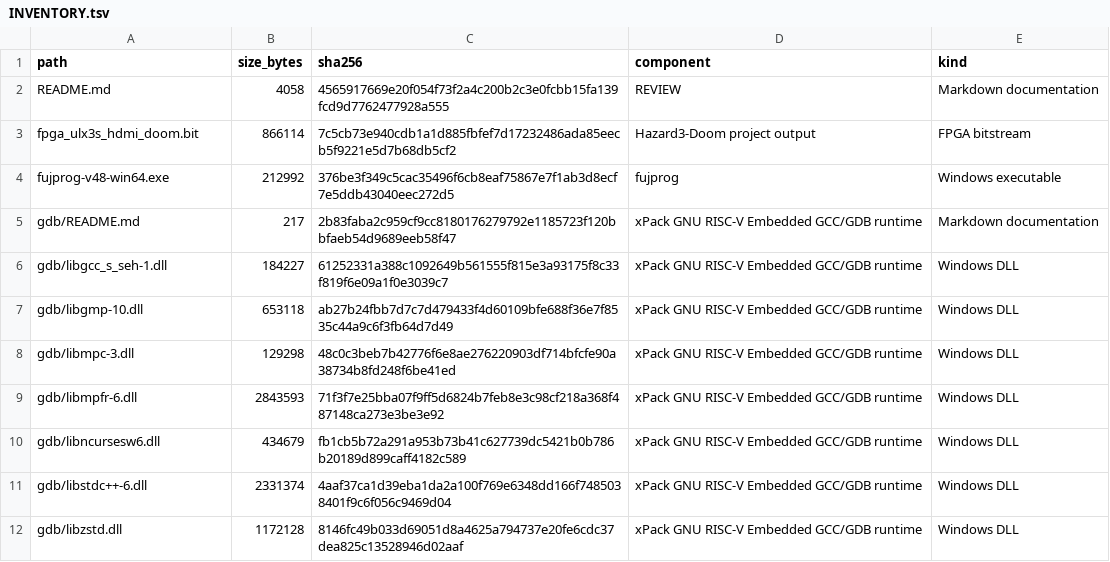
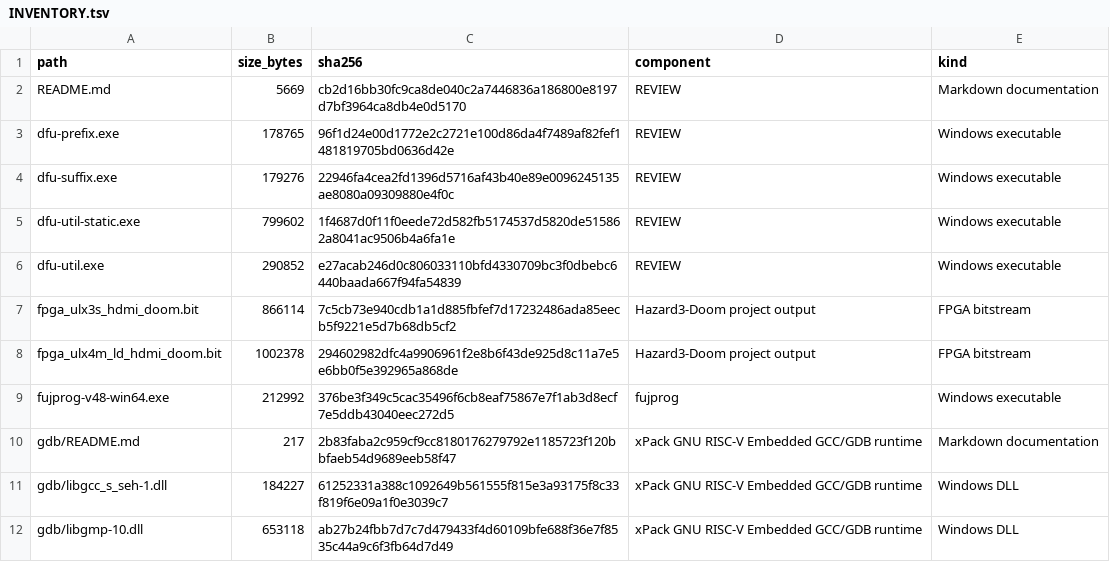
Before and after one commit to gojimmypi/Hazard3-Doom, a TSV file: bin/INVENTORY.tsv, drawn as a sheet; only a part is shown; the shorter side is filled out with more unchanged rows.

Commit message:
Update docs with dfu, refresh inventory

```diff
--- a/bin/INVENTORY.tsv
+++ b/bin/INVENTORY.tsv
@@ -1,4 +1,9 @@
 path	size_bytes	sha256	component	kind
-README.md	4058	4565917669e20f054f73f2a4c200b2c3e0fcbb15fa139fcd9d7762477928a555	REVIEW	Markdown documentation
+README.md	5669	cb2d16bb30fc9ca8de040c2a7446836a186800e8197d7bf3964ca8db4e0d5170	REVIEW	Markdown documentation
+dfu-prefix.exe	178765	96f1d24e00d1772e2c2721e100d86da4f7489af82fef1481819705bd0636d42e	REVIEW	Windows executable
+dfu-suffix.exe	179276	22946fa4cea2fd1396d5716af43b40e89e0096245135ae8080a09309880e4f0c	REVIEW	Windows executable
+dfu-util-static.exe	799602	1f4687d0f11f0eede72d582fb5174537d5820de515862a8041ac9506b4a6fa1e	REVIEW	Windows executable
+dfu-util.exe	290852	e27acab246d0c806033110bfd4330709bc3f0dbebc6440baada667f94fa54839	REVIEW	Windows executable
 fpga_ulx3s_hdmi_doom.bit	866114	7c5cb73e940cdb1a1d885fbfef7d17232486ada85eecb5f9221e5d7b68db5cf2	Hazard3-Doom project output	FPGA bitstream
+fpga_ulx4m_ld_hdmi_doom.bit	1002378	294602982dfc4a9906961f2e8b6f43de925d8c11a7e5e6bb0f5e392965a868de	Hazard3-Doom project output	FPGA bitstream
 fujprog-v48-win64.exe	212992	376be3f349c5cac35496f6cb8eaf75867e7f1ab3d8ecf7e5ddb43040eec272d5	fujprog	Windows executable
```
Also changed, not shown: 3 other files.
